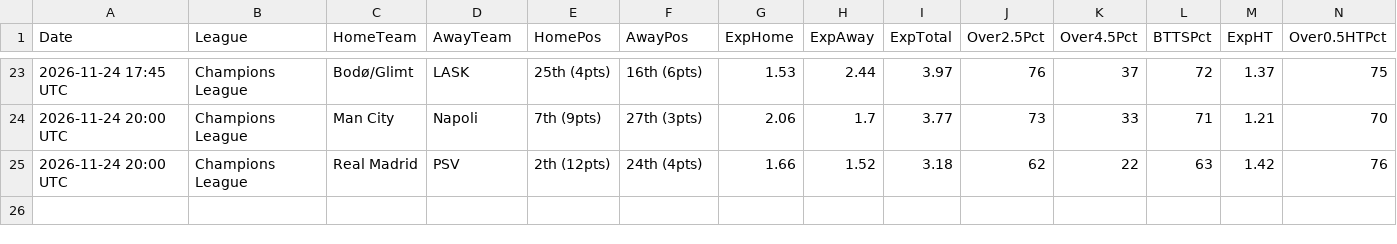
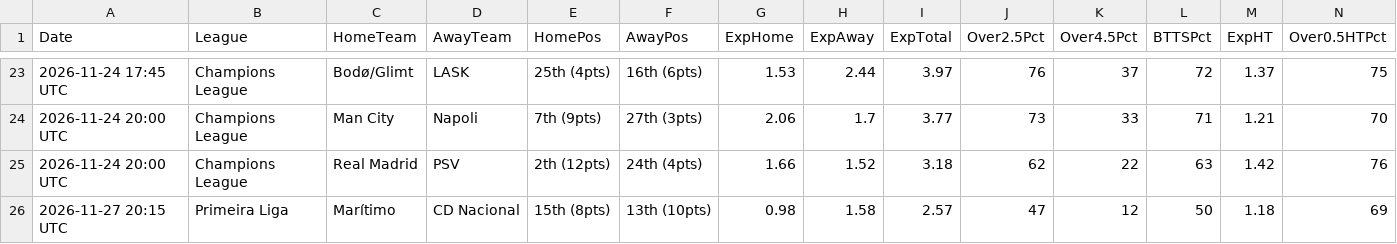
Before and after one commit to niibaboo/Baboo-Football-IQ, a CSV file: docs/goal_iq_predictions.csv, drawn as a sheet; only a part is shown, gaps mark what is left out; rows hold the shown columns only; the diff names each change by its address in the sheet, - before the commit and + after, or states it on an @@ line.

```diff
--- a/docs/goal_iq_predictions.csv
+++ b/docs/goal_iq_predictions.csv
+row 26: 2026-11-27 20:15 UTC | Primeira Liga | Marítimo | CD Nacional | 15th (8pts) | 13th (10pts) | 0.98 | 1.58 | 2.57 | 47 | 12 | 50 | 1.18 | 69
```
Also changed, not shown: 8 other files.
